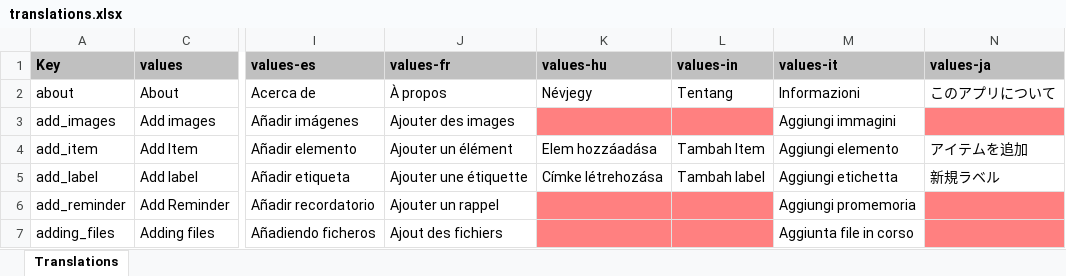
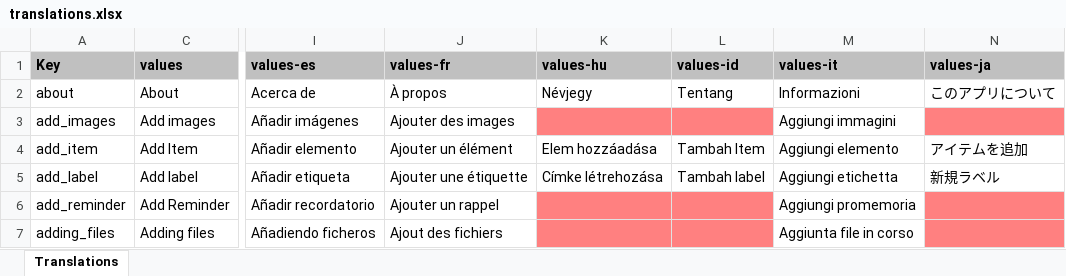
Before and after one commit to PhilKes/NotallyX, an Excel workbook: app/translations.xlsx, sheet Translations, drawn as a sheet; only a part is shown, gaps mark what is left out; values as stored, in another font and other column widths than the file's, no borders; charts and pictures not drawn; the diff names each change by its address in the sheet, - before the commit and + after, or states it on an @@ line.

```diff
--- a/app/translations.xlsx (sheet Translations)
+++ b/app/translations.xlsx (sheet Translations)
-L1: values-in
+L1: values-id
```
Also changed, not shown: 20 other files.
